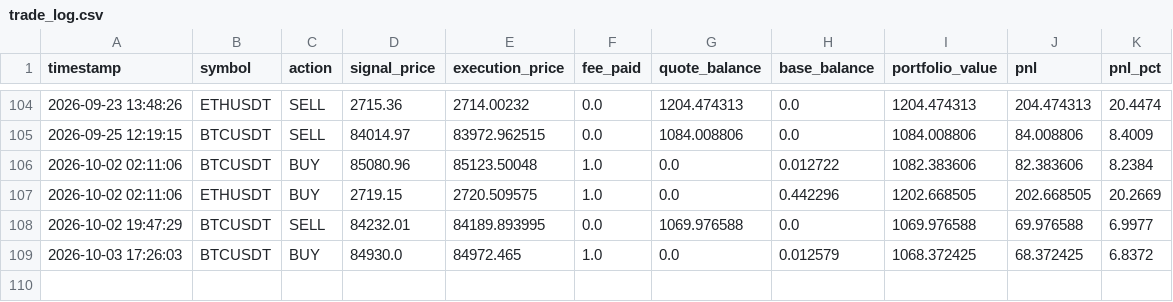
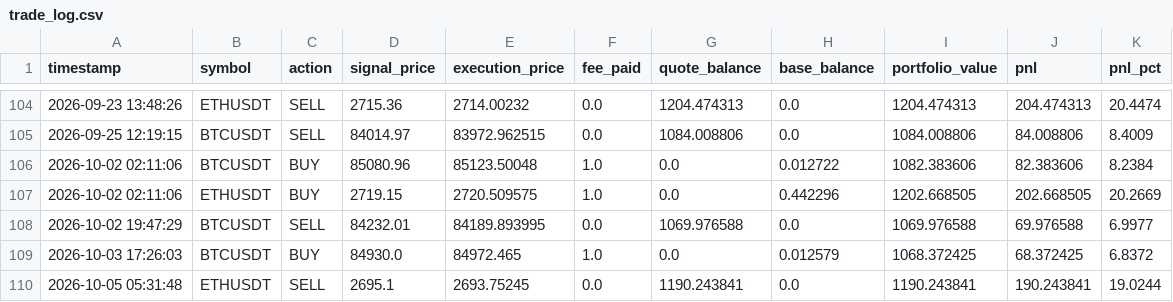
Before and after one commit to AnthonWinther/Trading_bot, a CSV file: trade_log.csv, drawn as a sheet; only a part is shown, gaps mark what is left out.

```diff
--- a/trade_log.csv
+++ b/trade_log.csv
@@ -109 +109,2 @@ timestamp,symbol,action,signal_price,execution_price,fee_paid,quote_balance,base
 2026-10-03 17:26:03,BTCUSDT,BUY,84930.0,84972.465,1.0,0.0,0.012579,1068.372425,68.372425,6.8372
+2026-10-05 05:31:48,ETHUSDT,SELL,2695.1,2693.75245,0.0,1190.243841,0.0,1190.243841,190.243841,19.0244
```
Also changed, not shown: 2 other files.
